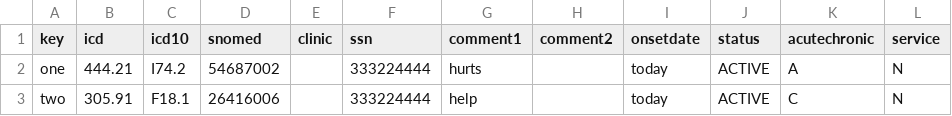
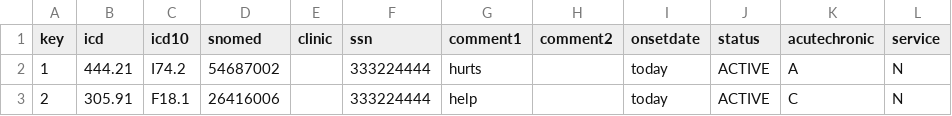
Before and after one commit to WorldVistA/VistA, a CSV file: Testing/Functional/dataFiles/probdata0.csv, drawn as a sheet.

```diff
--- a/Testing/Functional/dataFiles/probdata0.csv
+++ b/Testing/Functional/dataFiles/probdata0.csv
@@ -1,3 +1,3 @@
 key|icd|icd10|snomed|clinic|ssn|comment1|comment2|onsetdate|status|acutechronic|service
-one|444.21|I74.2|54687002||333224444|hurts||today|ACTIVE|A|N
-two|305.91|F18.1|26416006||333224444|help||today|ACTIVE|C|N
+1|444.21|I74.2|54687002||333224444|hurts||today|ACTIVE|A|N
+2|305.91|F18.1|26416006||333224444|help||today|ACTIVE|C|N
```
Also changed, not shown: Testing/Functional/dataFiles/NISTinpatientdata0.csv, 3 other files.
